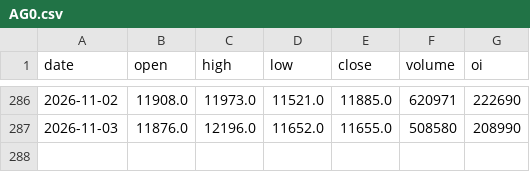
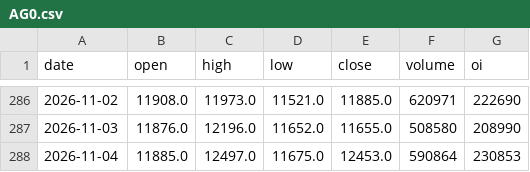
Before and after one commit to jayson8199/futures-signals, a CSV file: data/history/AG0.csv, drawn as a sheet; only a part is shown, gaps mark what is left out; the diff names each change by its address in the sheet, - before the commit and + after, or states it on an @@ line.

```diff
--- a/data/history/AG0.csv
+++ b/data/history/AG0.csv
+row 288: 2026-11-04 | 11885.0 | 12497.0 | 11675.0 | 12453.0 | 590864 | 230853
```
Also changed, not shown: data/history/AL0.csv, data/history/CF0.csv, 56 other files.
